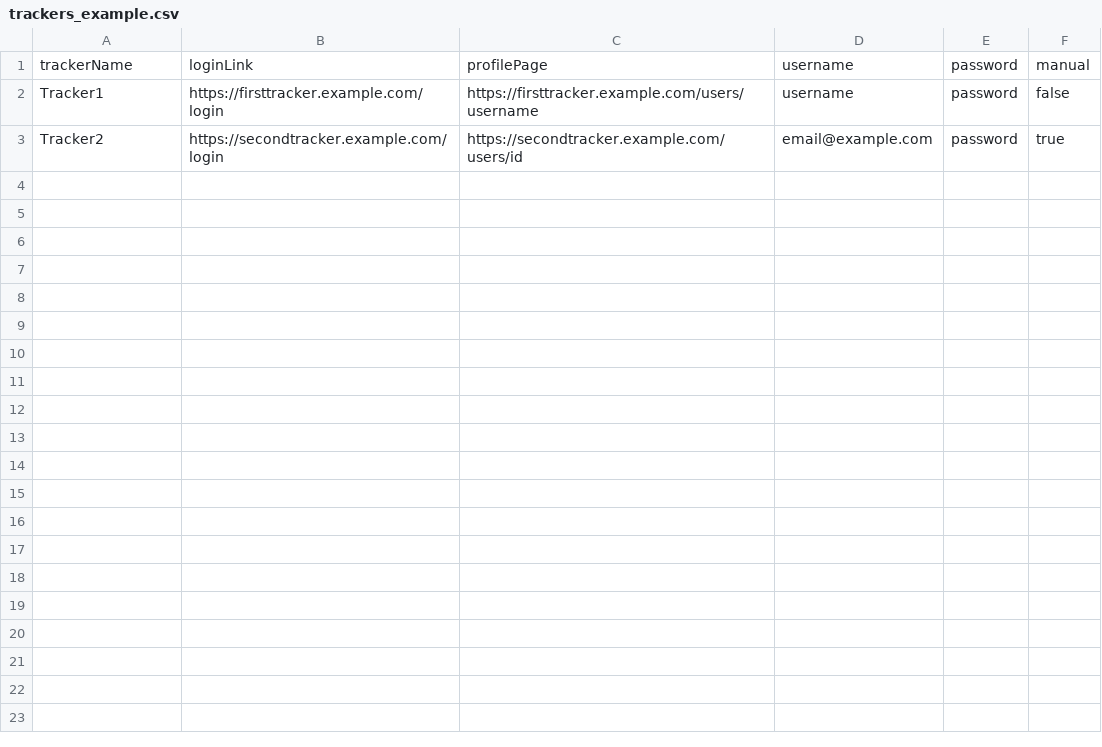
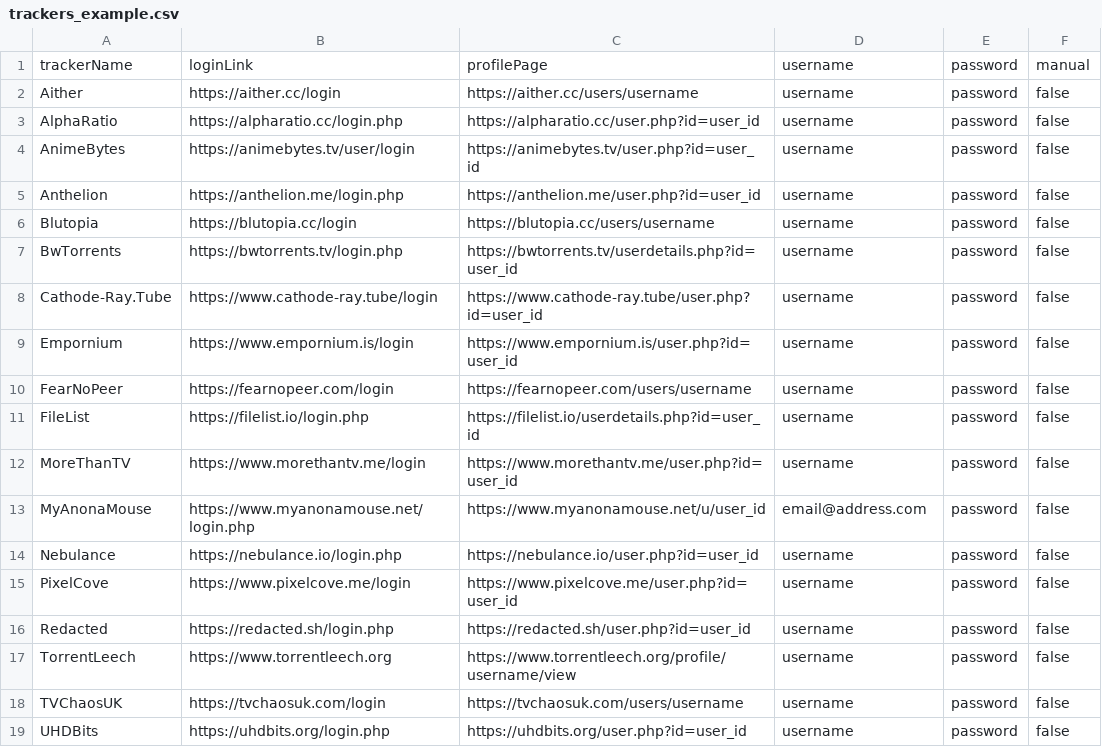
Before and after one commit to zodac/tracker-profiles, a CSV file: tracker-profiles-screenshots/src/main/resources/trackers_example.csv, drawn as a sheet.

Commit message:
[CSV] Placeholder values for supported trackers

```diff
--- a/tracker-profiles-screenshots/src/main/resources/trackers_example.csv
+++ b/tracker-profiles-screenshots/src/main/resources/trackers_example.csv
@@ -1,3 +1,19 @@
 trackerName,loginLink,profilePage,username,password,manual
-Tracker1,https://firsttracker.example.com/login,https://firsttracker.example.com/users/username,username,password,false
-Tracker2,https://secondtracker.example.com/login,https://secondtracker.example.com/users/id,email@example.com,password,true
+Aither,https://aither.cc/login,https://aither.cc/users/username,username,password,false
+AlphaRatio,https://alpharatio.cc/login.php,https://alpharatio.cc/user.php?id=user_id,username,password,false
+AnimeBytes,https://animebytes.tv/user/login,https://animebytes.tv/user.php?id=user_id,username,password,false
+Anthelion,https://anthelion.me/login.php,https://anthelion.me/user.php?id=user_id,username,password,false
+Blutopia,https://blutopia.cc/login,https://blutopia.cc/users/username,username,password,false
+BwTorrents,https://bwtorrents.tv/login.php,https://bwtorrents.tv/userdetails.php?id=user_id,username,password,false
+Cathode-Ray.Tube,https://www.cathode-ray.tube/login,https://www.cathode-ray.tube/user.php?id=user_id,username,password,false
+Empornium,https://www.empornium.is/login,https://www.empornium.is/user.php?id=user_id,username,password,false
+FearNoPeer,https://fearnopeer.com/login,https://fearnopeer.com/users/username,username,password,false
+FileList,https://filelist.io/login.php,https://filelist.io/userdetails.php?id=user_id,username,password,false
+MoreThanTV,https://www.morethantv.me/login,https://www.morethantv.me/user.php?id=user_id,username,password,false
+MyAnonaMouse,https://www.myanonamouse.net/login.php,https://www.myanonamouse.net/u/user_id,email@address.com,password,false
+Nebulance,https://nebulance.io/login.php,https://nebulance.io/user.php?id=user_id,username,password,false
+PixelCove,https://www.pixelcove.me/login,https://www.pixelcove.me/user.php?id=user_id,username,password,false
+Redacted,https://redacted.sh/login.php,https://redacted.sh/user.php?id=user_id,username,password,false
+TorrentLeech,https://www.torrentleech.org,https://www.torrentleech.org/profile/username/view,username,password,false
+TVChaosUK,https://tvchaosuk.com/login,https://tvchaosuk.com/users/username,username,password,false
+UHDBits,https://uhdbits.org/login.php,https://uhdbits.org/user.php?id=user_id,username,password,false
```
Also changed, not shown: 1 other file.
